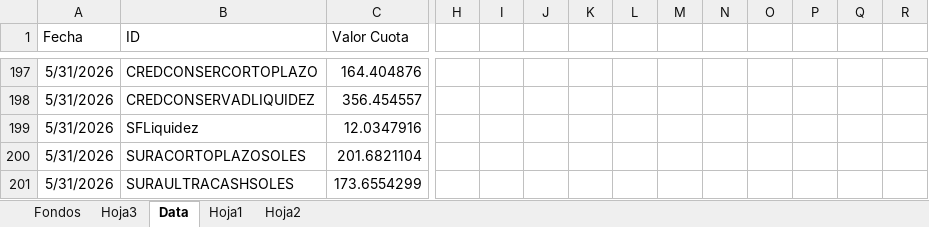
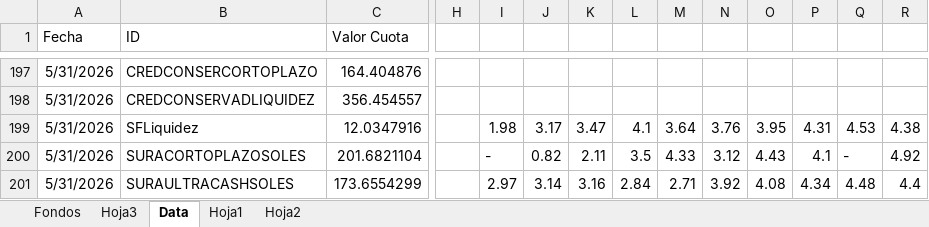
Before and after one commit to JoFRN26/Dashboards_EDAM, an Excel workbook: FondosMutuos/BaseFFMM.xlsx, sheet Data, drawn as a sheet; only a part is shown, gaps mark what is left out; values as stored, in another font and other column widths than the file's, no borders; the diff covers the shown part only; the diff names each change by its address in the sheet, - before the commit and + after, or states it on an @@ line.

Commit message:
Add files via upload

```diff
--- a/FondosMutuos/BaseFFMM.xlsx (sheet Data)
+++ b/FondosMutuos/BaseFFMM.xlsx (sheet Data)
-I199: (empty)
+I199: 1.98
-J199: (empty)
+J199: 3.17
-K199: (empty)
+K199: 3.47
-L199: (empty)
+L199: 4.1
-M199: (empty)
+M199: 3.64
-N199: (empty)
+N199: 3.76
-O199: (empty)
+O199: 3.95
-P199: (empty)
+P199: 4.31
-Q199: (empty)
+Q199: 4.53
-R199: (empty)
+R199: 4.38
-I200: (empty)
+I200: -
-J200: (empty)
+J200: 0.82
-K200: (empty)
+K200: 2.11
-L200: (empty)
+L200: 3.5
-M200: (empty)
+M200: 4.33
-N200: (empty)
+N200: 3.12
-O200: (empty)
+O200: 4.43
-P200: (empty)
+P200: 4.1
-Q200: (empty)
+Q200: -
-R200: (empty)
+R200: 4.92
-I201: (empty)
+I201: 2.97
-J201: (empty)
+J201: 3.14
-K201: (empty)
+K201: 3.16
-L201: (empty)
+L201: 2.84
-M201: (empty)
+M201: 2.71
-N201: (empty)
+N201: 3.92
-O201: (empty)
+O201: 4.08
-P201: (empty)
+P201: 4.34
-Q201: (empty)
+Q201: 4.48
-R201: (empty)
+R201: 4.4
```
Also changed, not shown: 180 edited cells elsewhere in this sheet.
